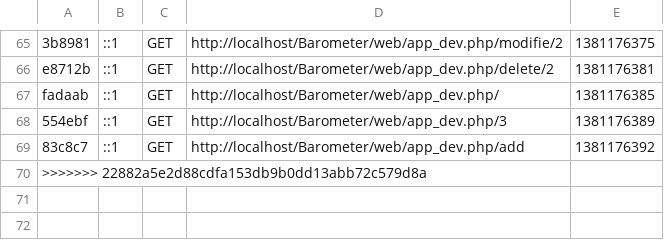
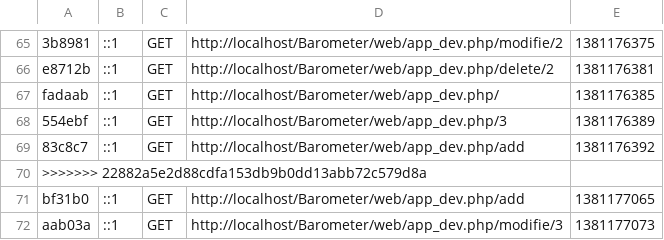
Before and after one commit to Chris2408/Barometer, a CSV file: app/cache/dev/profiler/index.csv, drawn as a sheet; only a part is shown, gaps mark what is left out; the diff names each change by its address in the sheet, - before the commit and + after, or states it on an @@ line.

Commit message:
modif dans indexAction

```diff
--- a/app/cache/dev/profiler/index.csv
+++ b/app/cache/dev/profiler/index.csv
+row 71: bf31b0 | ::1 | GET | http://localhost/Barometer/web/app_dev.php/add | 1381177065
+row 72: aab03a | ::1 | GET | http://localhost/Barometer/web/app_dev.php/modifie/3 | 1381177073
```
Also changed, not shown: 11 other files.
